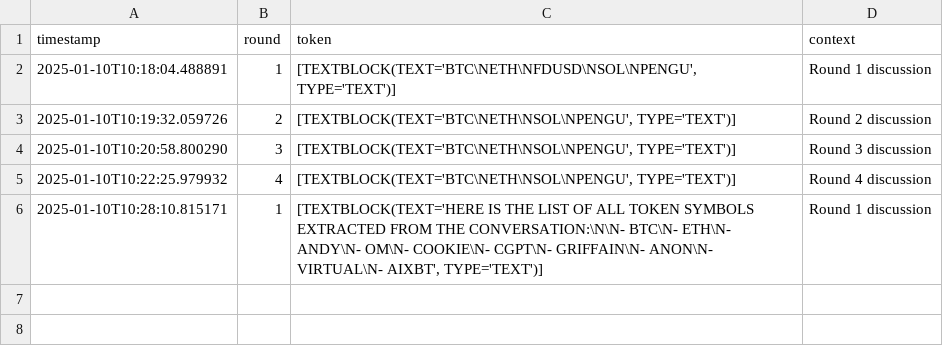
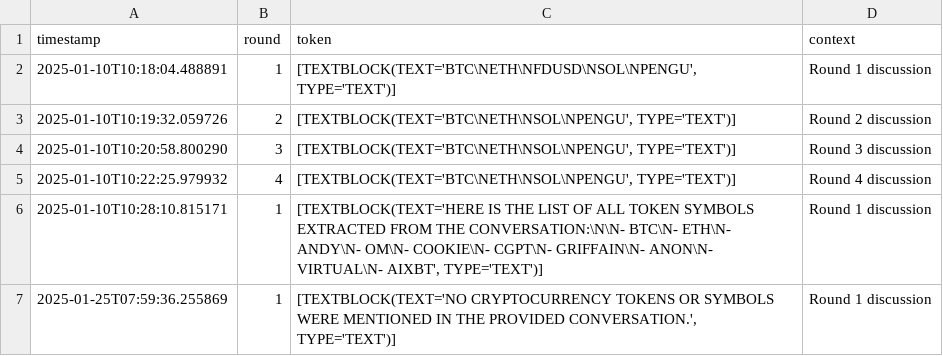
Before and after one commit to web3vero/agent-trading, a CSV file: src/data/agent_discussed_tokens.csv, drawn as a sheet.

```diff
--- a/src/data/agent_discussed_tokens.csv
+++ b/src/data/agent_discussed_tokens.csv
@@ -6 +6,2 @@ timestamp,round,token,context
 2025-01-10T10:28:10.815171,1,"[TEXTBLOCK(TEXT='HERE IS THE LIST OF ALL TOKEN SYMBOLS EXTRACTED FROM THE CONVERSATION:\N\N- BTC\N- ETH\N- ANDY\N- OM\N- COOKIE\N- CGPT\N- GRIFFAIN\N- ANON\N- VIRTUAL\N- AIXBT', TYPE='TEXT')]",Round 1 discussion
+2025-01-25T07:59:36.255869,1,"[TEXTBLOCK(TEXT='NO CRYPTOCURRENCY TOKENS OR SYMBOLS WERE MENTIONED IN THE PROVIDED CONVERSATION.', TYPE='TEXT')]",Round 1 discussion
```
Also changed, not shown: src/data/liquidation_history.csv, 10 other files.
